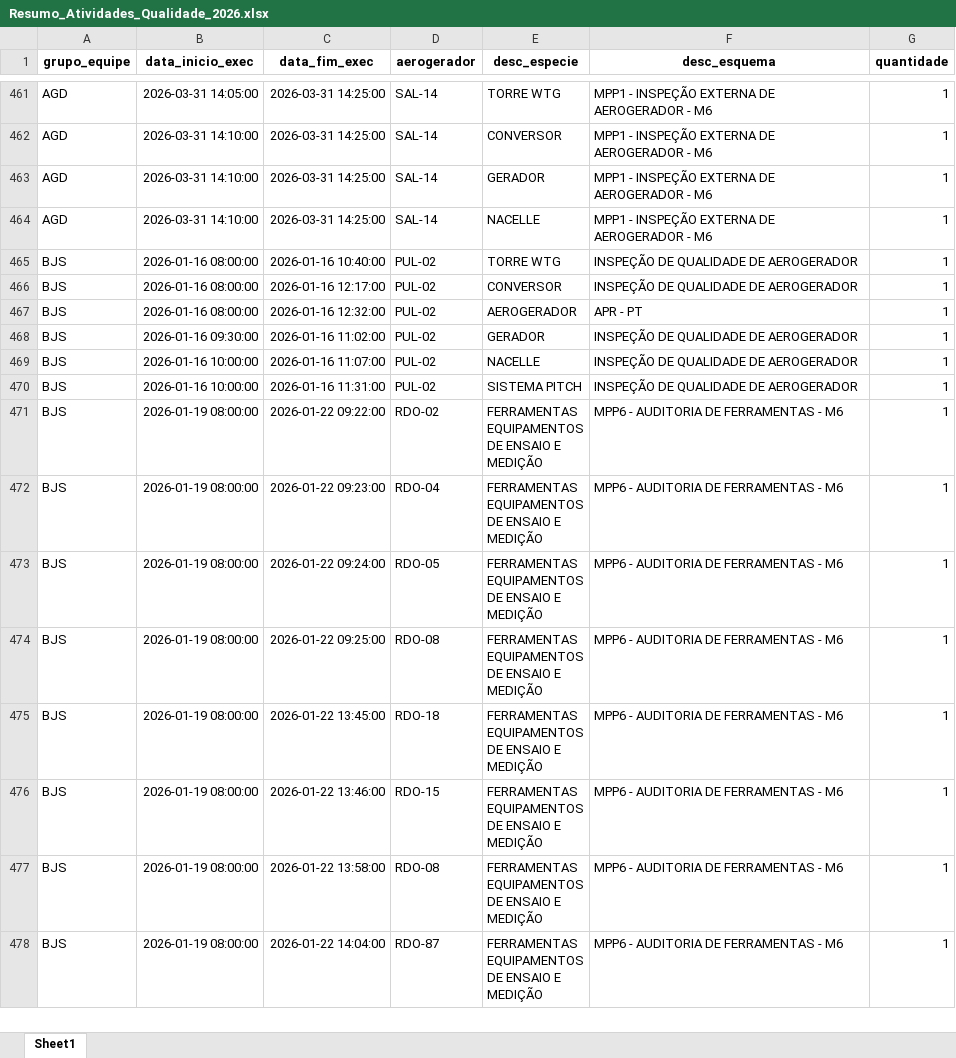
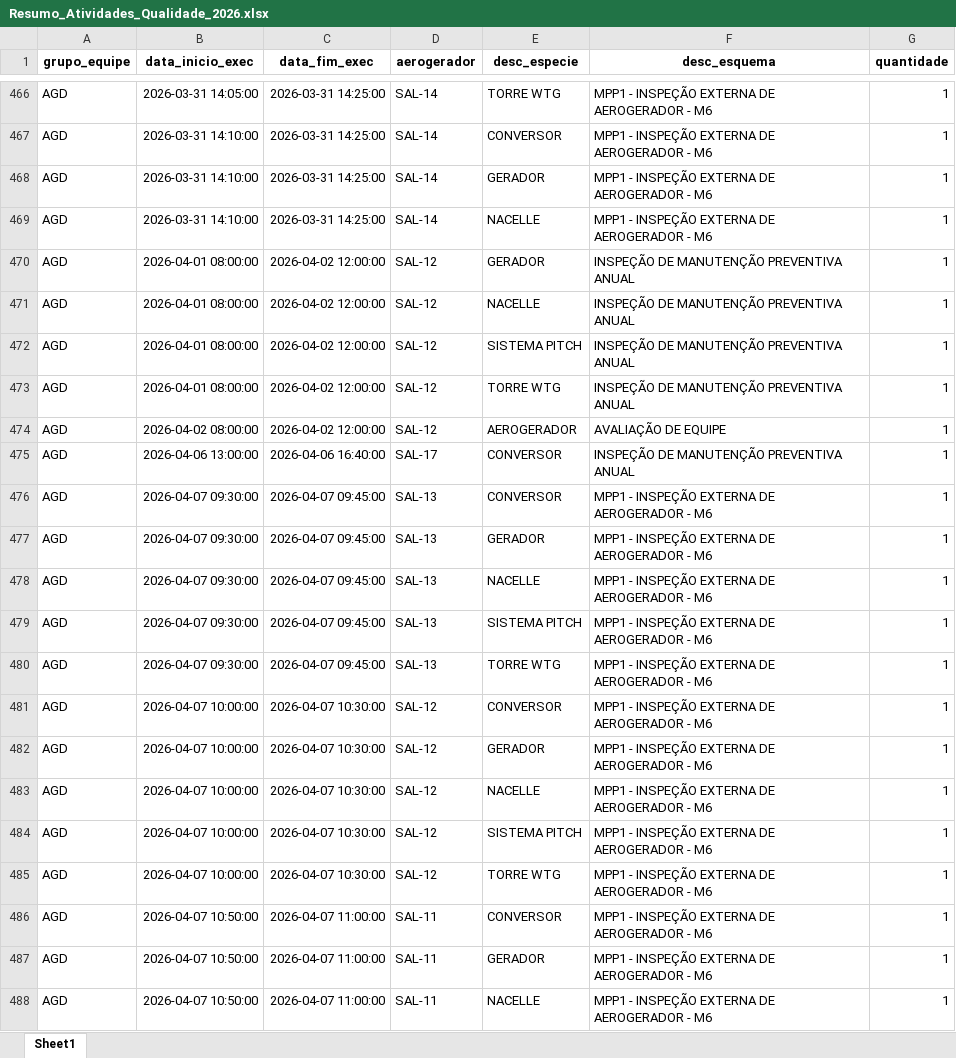
Before and after one commit to robson-energimp/KPI, an Excel workbook: Resumo_Atividades_Qualidade_2026.xlsx, sheet Sheet1, drawn as a sheet; only a part is shown, gaps mark what is left out; the shorter side is filled out with more unchanged rows; values as stored, in another font and other column widths than the file's, no borders; the diff covers the shown part only; the diff names each change by its address in the sheet, - before the commit and + after, or states it on an @@ line.

```diff
--- a/Resumo_Atividades_Qualidade_2026.xlsx (sheet Sheet1)
+++ b/Resumo_Atividades_Qualidade_2026.xlsx (sheet Sheet1)
+row 470: AGD | 2026-04-01 08:00:00 | 2026-04-02 12:00:00 | SAL-12 | GERADOR | INSPEÇÃO DE MANUTENÇÃO PREVENTIVA ANUAL | 1
+row 471: AGD | 2026-04-01 08:00:00 | 2026-04-02 12:00:00 | SAL-12 | NACELLE | INSPEÇÃO DE MANUTENÇÃO PREVENTIVA ANUAL | 1
+row 472: AGD | 2026-04-01 08:00:00 | 2026-04-02 12:00:00 | SAL-12 | SISTEMA PITCH | INSPEÇÃO DE MANUTENÇÃO PREVENTIVA ANUAL | 1
+row 473: AGD | 2026-04-01 08:00:00 | 2026-04-02 12:00:00 | SAL-12 | TORRE WTG | INSPEÇÃO DE MANUTENÇÃO PREVENTIVA ANUAL | 1
+row 474: AGD | 2026-04-02 08:00:00 | 2026-04-02 12:00:00 | SAL-12 | AEROGERADOR | AVALIAÇÃO DE EQUIPE | 1
+row 475: AGD | 2026-04-06 13:00:00 | 2026-04-06 16:40:00 | SAL-17 | CONVERSOR | INSPEÇÃO DE MANUTENÇÃO PREVENTIVA ANUAL | 1
+row 476: AGD | 2026-04-07 09:30:00 | 2026-04-07 09:45:00 | SAL-13 | CONVERSOR | MPP1 - INSPEÇÃO EXTERNA DE AEROGERADOR - M6 | 1
+row 477: AGD | 2026-04-07 09:30:00 | 2026-04-07 09:45:00 | SAL-13 | GERADOR | MPP1 - INSPEÇÃO EXTERNA DE AEROGERADOR - M6 | 1
+row 478: AGD | 2026-04-07 09:30:00 | 2026-04-07 09:45:00 | SAL-13 | NACELLE | MPP1 - INSPEÇÃO EXTERNA DE AEROGERADOR - M6 | 1
+row 479: AGD | 2026-04-07 09:30:00 | 2026-04-07 09:45:00 | SAL-13 | SISTEMA PITCH | MPP1 - INSPEÇÃO EXTERNA DE AEROGERADOR - M6 | 1
+row 480: AGD | 2026-04-07 09:30:00 | 2026-04-07 09:45:00 | SAL-13 | TORRE WTG | MPP1 - INSPEÇÃO EXTERNA DE AEROGERADOR - M6 | 1
+row 481: AGD | 2026-04-07 10:00:00 | 2026-04-07 10:30:00 | SAL-12 | CONVERSOR | MPP1 - INSPEÇÃO EXTERNA DE AEROGERADOR - M6 | 1
+row 482: AGD | 2026-04-07 10:00:00 | 2026-04-07 10:30:00 | SAL-12 | GERADOR | MPP1 - INSPEÇÃO EXTERNA DE AEROGERADOR - M6 | 1
+row 483: AGD | 2026-04-07 10:00:00 | 2026-04-07 10:30:00 | SAL-12 | NACELLE | MPP1 - INSPEÇÃO EXTERNA DE AEROGERADOR - M6 | 1
+row 484: AGD | 2026-04-07 10:00:00 | 2026-04-07 10:30:00 | SAL-12 | SISTEMA PITCH | MPP1 - INSPEÇÃO EXTERNA DE AEROGERADOR - M6 | 1
+row 485: AGD | 2026-04-07 10:00:00 | 2026-04-07 10:30:00 | SAL-12 | TORRE WTG | MPP1 - INSPEÇÃO EXTERNA DE AEROGERADOR - M6 | 1
+row 486: AGD | 2026-04-07 10:50:00 | 2026-04-07 11:00:00 | SAL-11 | CONVERSOR | MPP1 - INSPEÇÃO EXTERNA DE AEROGERADOR - M6 | 1
+row 487: AGD | 2026-04-07 10:50:00 | 2026-04-07 11:00:00 | SAL-11 | GERADOR | MPP1 - INSPEÇÃO EXTERNA DE AEROGERADOR - M6 | 1
+row 488: AGD | 2026-04-07 10:50:00 | 2026-04-07 11:00:00 | SAL-11 | NACELLE | MPP1 - INSPEÇÃO EXTERNA DE AEROGERADOR - M6 | 1
```
Also changed, not shown: 123 added rows elsewhere in this sheet, 3 other files.
